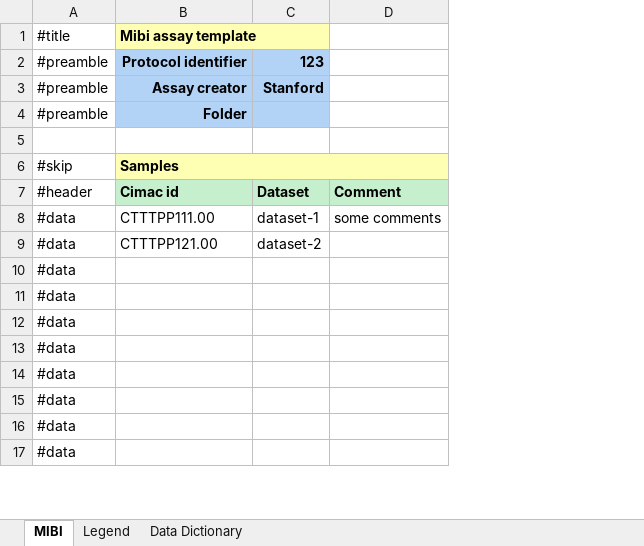
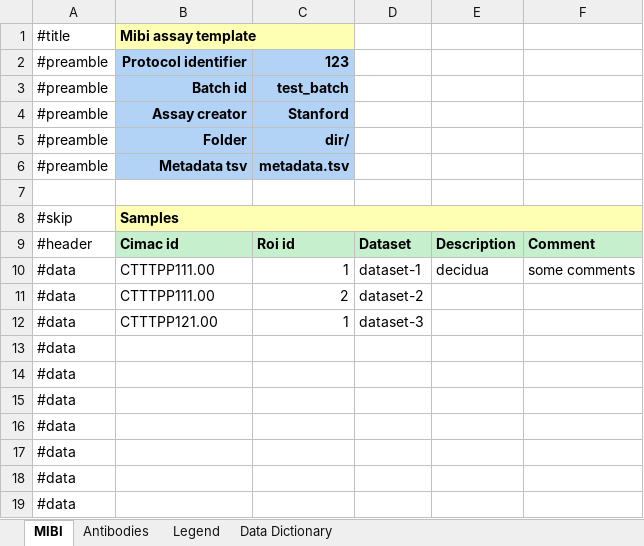
Before and after one commit to CIMAC-CIDC/cidc-schemas, an Excel workbook: template_examples/mibi_template.xlsx, sheet MIBI, drawn as a sheet; only a part is shown; values as stored, in another font and other column widths than the file's, no borders; removed rows and columns are numbered as before the commit, all else as after; the diff names each change by its address in the sheet, - before the commit and + after, or states it on an @@ line.

Commit message:
CIDC-1511 mibi batch and roi update

```diff
--- a/template_examples/mibi_template.xlsx (sheet MIBI)
+++ b/template_examples/mibi_template.xlsx (sheet MIBI)
+sheet tab: Antibodies
+column C, row 2: 123; rows 4-5: Stanford | dir/; rows 9-12: Roi id | 1 | 2 | 1
+column E, rows 9-10: Description | decidua
-B1:C1 merged
+B1:C1 merged
-D1 fill: #FFFFB3
+D1 fill: none
-D2: 123
+D2: (empty)
-D2 fill: #B2D2F6
+D2 fill: none
+row 3: #preamble | Batch id | test_batch
-D4: Stanford
+D4: (empty)
-D4:D5 fill: #B2D2F6
+D4:D5 fill: none
+row 6: #preamble | Metadata tsv | metadata.tsv
-B11 (Mibi assay template): CTTTPP121.00
+B11 (Mibi assay template): CTTTPP111.00
-B12 (Mibi assay template): (empty)
+B12 (Mibi assay template): CTTTPP121.00
-D12: (empty)
+D12: dataset-3
```
Also changed, not shown: sheet Legend, 8 other files.
